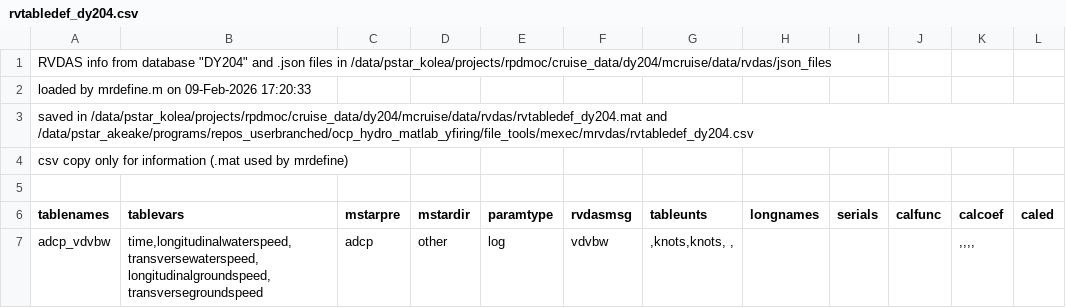
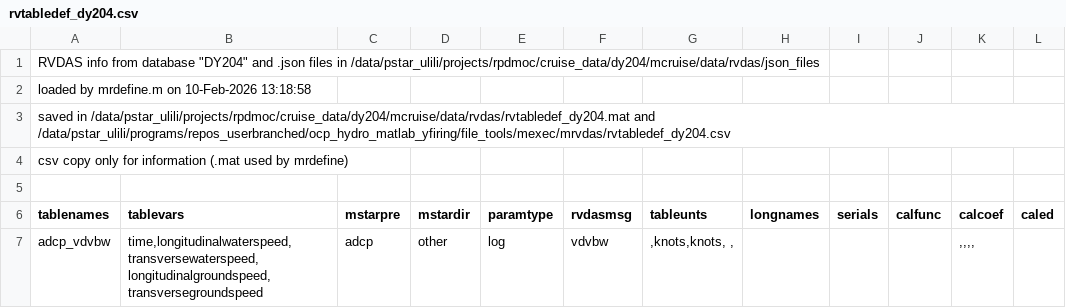
Before and after one commit to NOC-OCP/ocp_hydro_matlab, a CSV file: file_tools/mexec/mrvdas/rvtabledef_dy204.csv, drawn as a sheet; only a part is shown; the diff names each change by its address in the sheet, - before the commit and + after, or states it on an @@ line.

Commit message:
change primary path and update rvdas tabledef

```diff
--- a/file_tools/mexec/mrvdas/rvtabledef_dy204.csv
+++ b/file_tools/mexec/mrvdas/rvtabledef_dy204.csv
-A1 (tablenames): …files in /data/pstar_kolea/projects/rpdmoc/cruise_data/dy204/mcruise/data/rvdas/json_files
+A1 (tablenames): …files in /data/pstar_ulili/projects/rpdmoc/cruise_data/dy204/mcruise/data/rvdas/json_files
-A2 (tablenames): loaded by mrdefine.m on 09-Feb-2026 17:20:33
+A2 (tablenames): loaded by mrdefine.m on 10-Feb-2026 13:18:58
-A3 (tablenames): saved in /data/pstar_kolea/projects/rpdmoc/cruise_data/dy204/mcruise/data/rvdas/rvtabledef_dy204.mat and /data/pstar_akeake/programs/repos_userbranched/ocp_hydro_matlab_yfiring/file_tools/mexec/mrvdas/rvtabledef_dy204.csv
+A3 (tablenames): saved in /data/pstar_ulili/projects/rpdmoc/cruise_data/dy204/mcruise/data/rvdas/rvtabledef_dy204.mat and /data/pstar_ulili/programs/repos_userbranched/ocp_hydro_matlab_yfiring/file_tools/mexec/mrvdas/rvtabledef_dy204.csv
```
Also changed, not shown: 1 other file.
